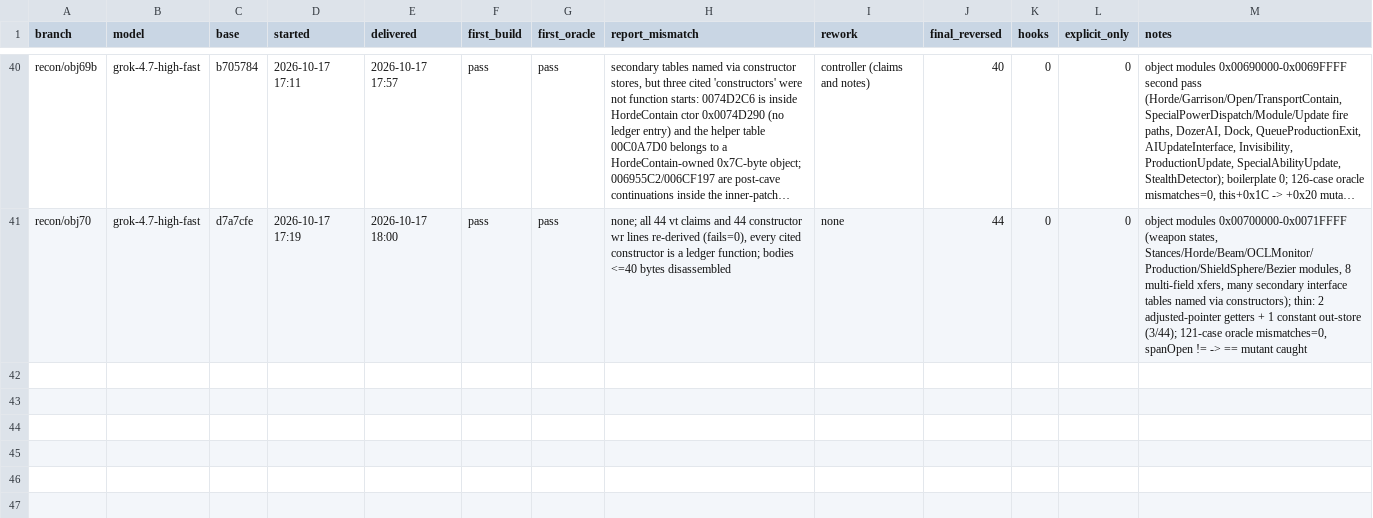
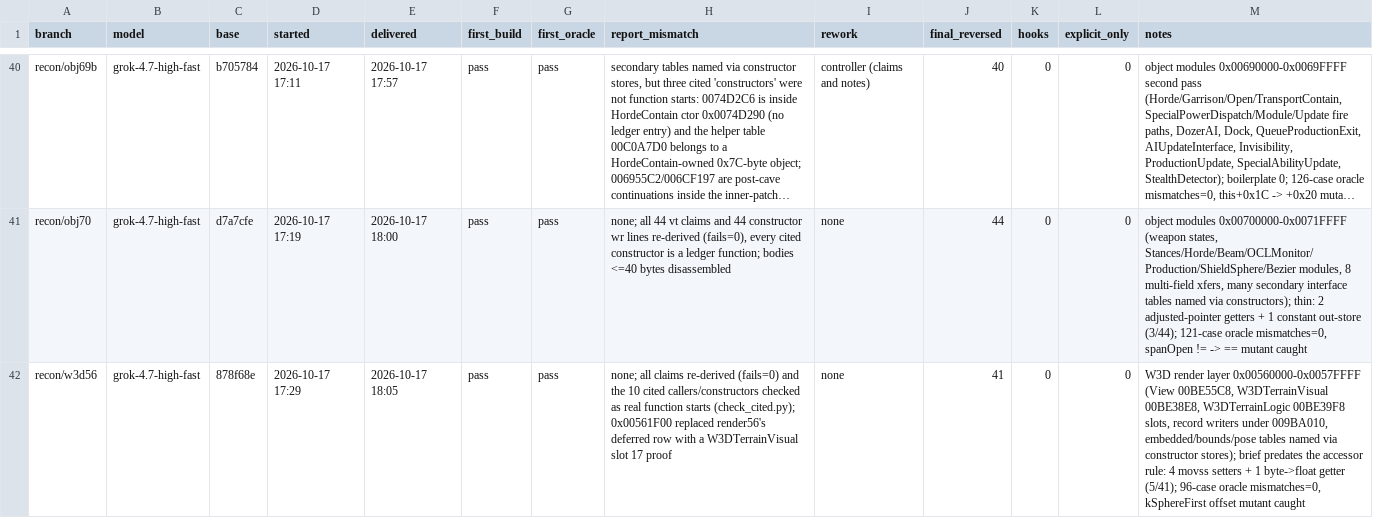
Before and after one commit to HolyCaonima/reaRa3, a TSV file: Ra3Source/docs/analysis/ra3_1.0/batch_metrics.tsv, drawn as a sheet; only a part is shown, gaps mark what is left out; long unchanged cells end in …; the diff names each change by its address in the sheet, - before the commit and + after, or states it on an @@ line.

```diff
--- a/Ra3Source/docs/analysis/ra3_1.0/batch_metrics.tsv
+++ b/Ra3Source/docs/analysis/ra3_1.0/batch_metrics.tsv
+row 42: recon/w3d56 | grok-4.7-high-fast | 878f68e | 2026-10-17 17:29 | 2026-10-17 18:05 | pass | pass | none; all claims re-derived (fails=0) and the 10 cited callers/constructors checked as real function starts (check_cited.py); 0x00561F00 replaced render56's deferred row with a W3DTerrainVisual slot 17 proof | none | 41 | 0 | 0 | W3D render layer 0x00560000-0x0057FFFF (View 00BE55C8, W3DTerrainVisual 00BE38E8, W3DTerrainLogic 00BE39F8 slots, record writers under 009BA010, embedded/bounds/pose tables named via constructor stores); brief predates the accessor rule: 4 movss setters + 1 byte->float getter (5/41); 96-case oracle mismatches=0, kSphereFirst offset mutant caught
```
Also changed, not shown: Ra3Source/docs/analysis/ra3_1.0/ledger_annotations.tsv, 2 other files.
